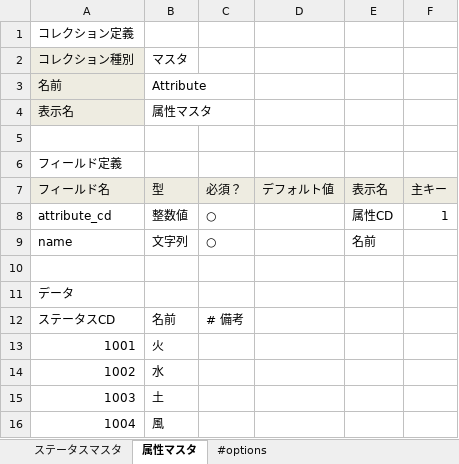
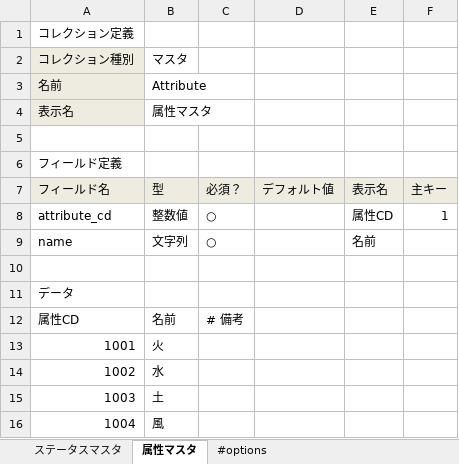
Before and after one commit to groovenauts/fontana_sample, an Excel workbook: app/seeds/05_status.xlsx, sheet 属性マスタ, drawn as a sheet; values as stored, in another font and other column widths than the file's, no borders; the diff names each change by its address in the sheet, - before the commit and + after, or states it on an @@ line.

Commit message:
[test 1-9] データのカラム名がステータスCDのままになっていたので、属性CDに変更。

```diff
--- a/app/seeds/05_status.xlsx (sheet 属性マスタ)
+++ b/app/seeds/05_status.xlsx (sheet 属性マスタ)
-A12: ステータスCD
+A12: 属性CD
```
